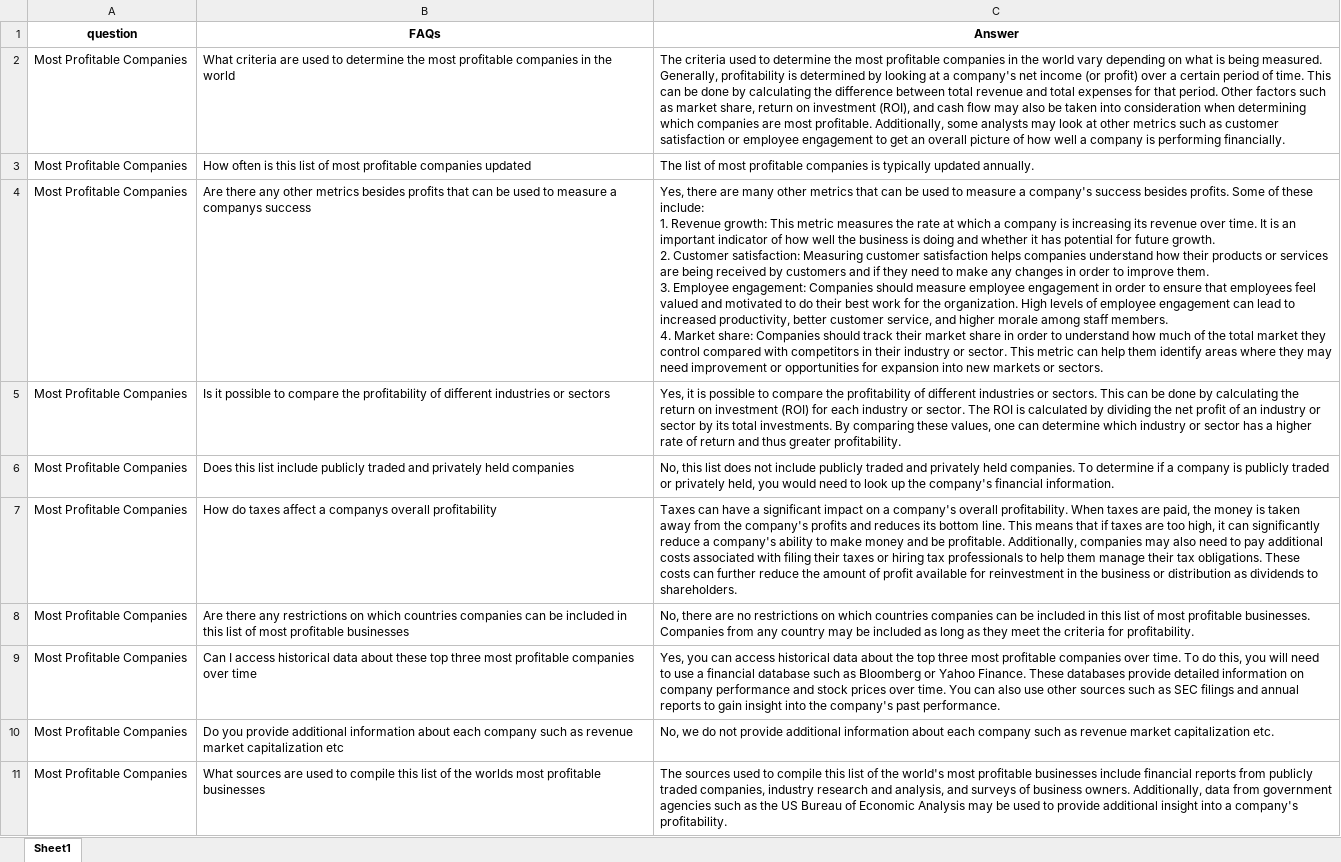
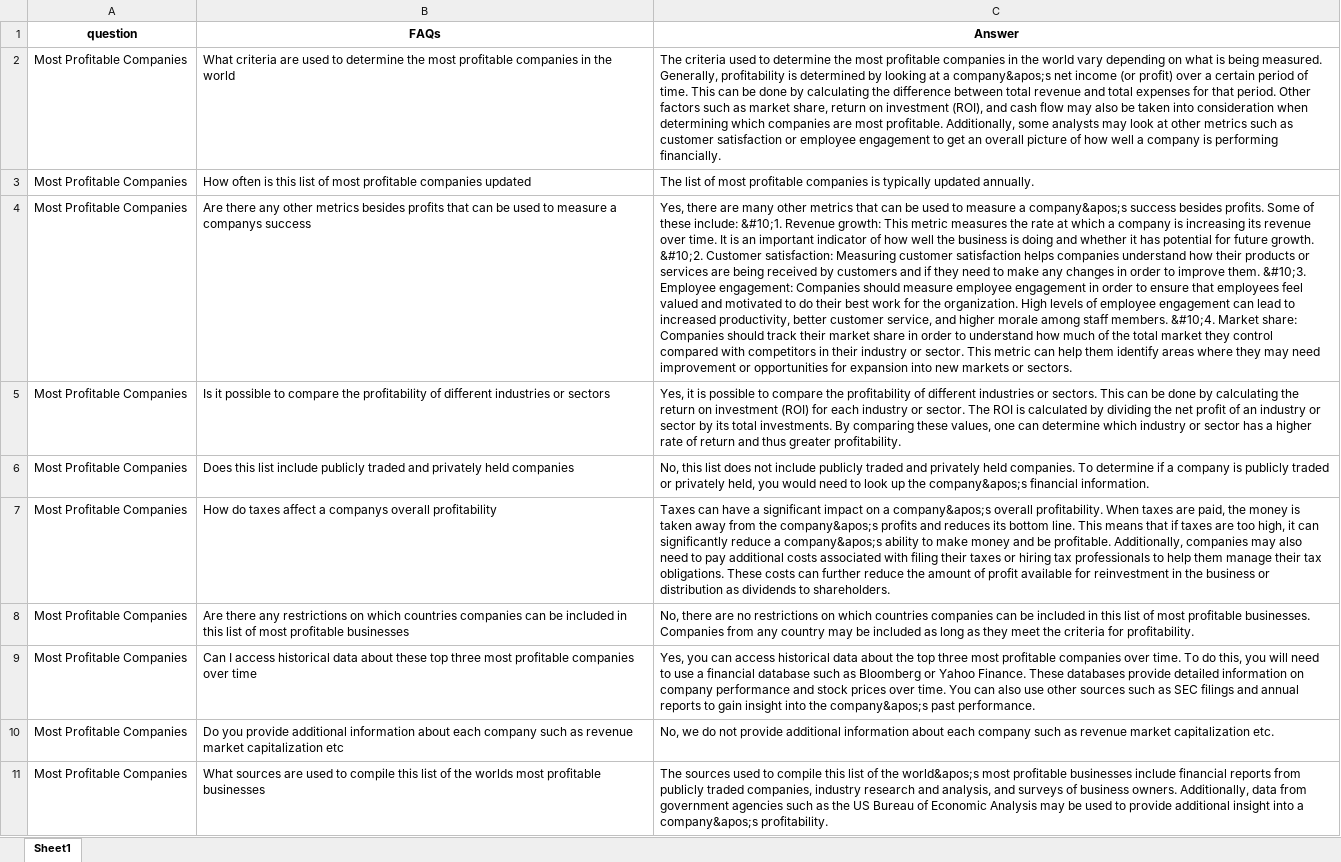
Before and after one commit to t0miwa22/strataAI_tutor, an Excel workbook: ai_tutor_faqs.xlsx, sheet Sheet1, drawn as a sheet; only a part is shown; values as stored, in another font and other column widths than the file's, no borders; ↵ is a line break in a cell; the diff covers the shown part only; the diff names each change by its address in the sheet, - before the commit and + after, or states it on an @@ line.

```diff
--- a/ai_tutor_faqs.xlsx (sheet Sheet1)
+++ b/ai_tutor_faqs.xlsx (sheet Sheet1)
-C2 (Answer): …at a company's net income…
+C2 (Answer): …at a company&apos;s net income…
-C4 (Answer): …measure a company's success besides profits. Some of these include: ↵ 1. Revenue growth: This metric measures the rate at which a company is increasing its revenue over time. It is an important indicator of how well the business is doing and whether it has potential for future growth. ↵ 2. Customer satisfaction: Measuring customer satisfaction helps companies understand how their products or services are being received by customers and if they need to make any changes in order to improve them. ↵ 3. Employee engagement: Companies should measure employee engagement in order to ensure that employees feel valued and motivated to do their best work for the organization. High levels of employee engagement can lead to increased productivity, better customer service, and higher morale among staff members. ↵ 4. Market share:…
+C4 (Answer): …measure a company&apos;s success besides profits. Some of these include: &#10;1. Revenue growth: This metric measures the rate at which a company is increasing its revenue over time. It is an important indicator of how well the business is doing and whether it has potential for future growth. &#10;2. Customer satisfaction: Measuring customer satisfaction helps companies understand how their products or services are being received by customers and if they need to make any changes in order to improve them. &#10;3. Employee engagement: Companies should measure employee engagement in order to ensure that employees feel valued and motivated to do their best work for the organization. High levels of employee engagement can lead to increased productivity, better customer service, and higher morale among staff members. &#10;4. Market share:…
-C6 (Answer): …up the company's financial information.
+C6 (Answer): …up the company&apos;s financial information.
-C7 (Answer): …on a company's overall profitability. When taxes are paid, the money is taken away from the company's profits and reduces its bottom line. This means that if taxes are too high, it can significantly reduce a company's ability to…
+C7 (Answer): …on a company&apos;s overall profitability. When taxes are paid, the money is taken away from the company&apos;s profits and reduces its bottom line. This means that if taxes are too high, it can significantly reduce a company&apos;s ability to…
-C9 (Answer): …into the company's past performance.
+C9 (Answer): …into the company&apos;s past performance.
-C11 (Answer): …of the world's most profitable businesses include financial reports from publicly traded companies, industry research and analysis, and surveys of business owners. Additionally, data from government agencies such as the US Bureau of Economic Analysis may be used to provide additional insight into a company's profitability.
+C11 (Answer): …of the world&apos;s most profitable businesses include financial reports from publicly traded companies, industry research and analysis, and surveys of business owners. Additionally, data from government agencies such as the US Bureau of Economic Analysis may be used to provide additional insight into a company&apos;s profitability.
```
Also changed, not shown: 8 edited cells elsewhere in this sheet, 10 other files.
